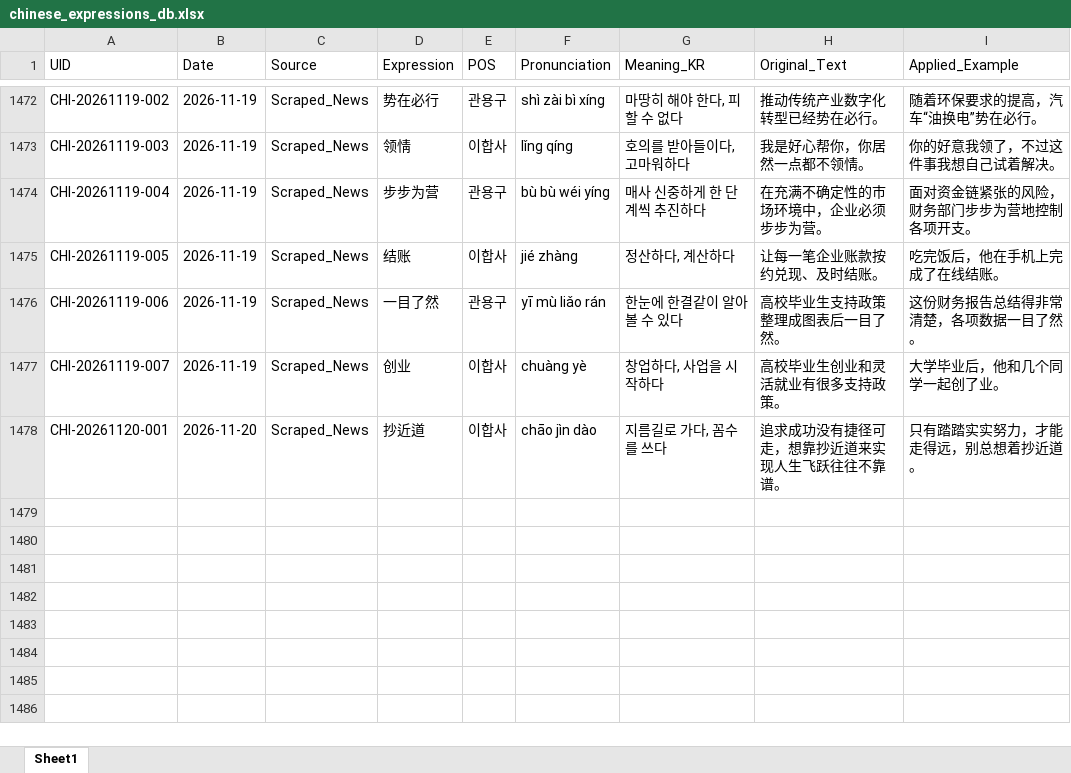
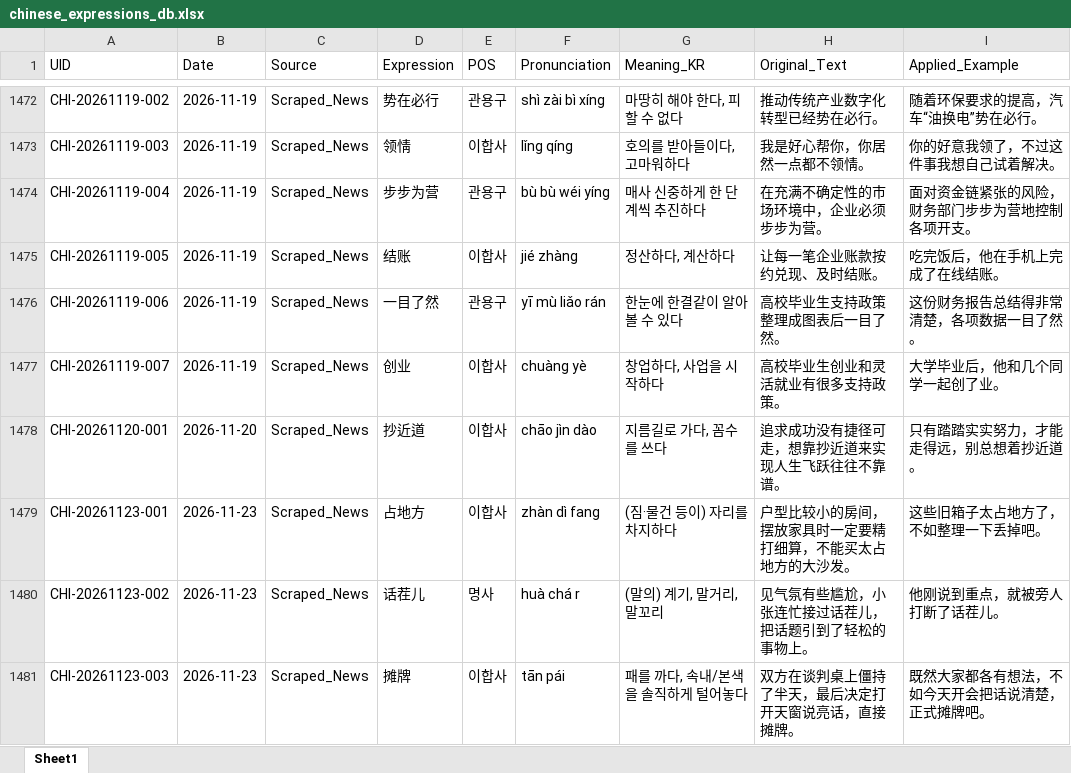
Before and after one commit to woodangtangtangAI/CN-Expressions-Memorize, an Excel workbook: data/01_Database/chinese_expressions_db.xlsx, sheet Sheet1, drawn as a sheet; only a part is shown, gaps mark what is left out; values as stored, in another font and other column widths than the file's, no borders; the diff names each change by its address in the sheet, - before the commit and + after, or states it on an @@ line.

```diff
--- a/data/01_Database/chinese_expressions_db.xlsx (sheet Sheet1)
+++ b/data/01_Database/chinese_expressions_db.xlsx (sheet Sheet1)
+row 1479: CHI-20261123-001 | 2026-11-23 | Scraped_News | 占地方 | 이합사 | zhàn dì fang | (짐·물건 등이) 자리를 차지하다 | 户型比较小的房间，摆放家具时一定要精打细算，不能买太占地方的大沙发。 | 这些旧箱子太占地方了，不如整理一下丢掉吧。
+row 1480: CHI-20261123-002 | 2026-11-23 | Scraped_News | 话茬儿 | 명사 | huà chá r | (말의) 계기, 말거리, 말꼬리 | 见气氛有些尴尬，小张连忙接过话茬儿，把话题引到了轻松的事物上。 | 他刚说到重点，就被旁人打断了话茬儿。
+row 1481: CHI-20261123-003 | 2026-11-23 | Scraped_News | 摊牌 | 이합사 | tān pái | 패를 까다, 속내/본색을 솔직하게 털어놓다 | 双方在谈判桌上僵持了半天，最后决定打开天窗说亮话，直接摊牌。 | 既然大家都各有想法，不如今天开会把话说清楚，正式摊牌吧。
```
Also changed, not shown: 5 other files.
